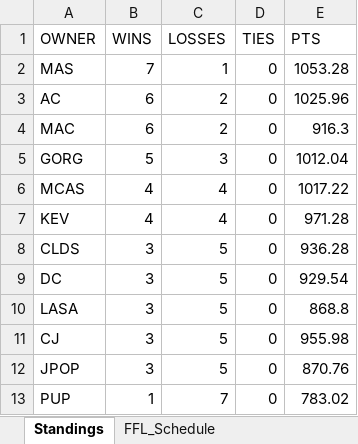
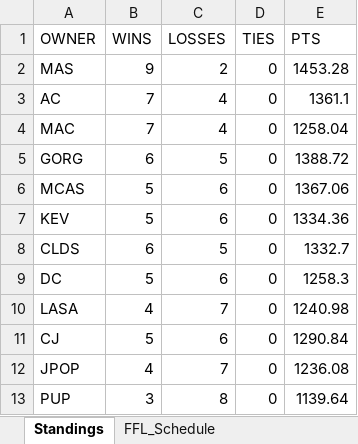
Before and after one commit to alexcollins535/ac_fantasy_football, an Excel workbook: ac_fantasy_football/current_league_info.xlsx, sheet Standings, drawn as a sheet; values as stored, in another font and other column widths than the file's, no borders; the diff names each change by its address in the sheet, - before the commit and + after, or states it on an @@ line.

```diff
--- a/ac_fantasy_football/current_league_info.xlsx (sheet Standings)
+++ b/ac_fantasy_football/current_league_info.xlsx (sheet Standings)
-B2 (WINS): 7
+B2 (WINS): 9
-C2 (LOSSES): 1
+C2 (LOSSES): 2
-E2 (PTS): 1053.28
+E2 (PTS): 1453.28
-B3:B4 (WINS): 6
+B3:B4 (WINS): 7
-C3:C4 (LOSSES): 2
+C3:C4 (LOSSES): 4
-E3 (PTS): 1025.96
+E3 (PTS): 1361.1
-E4 (PTS): 916.3
+E4 (PTS): 1258.04
-B5 (WINS): 5
+B5 (WINS): 6
-C5 (LOSSES): 3
+C5 (LOSSES): 5
-E5 (PTS): 1012.04
+E5 (PTS): 1388.72
-B6:B7 (WINS): 4
+B6:B7 (WINS): 5
-C6:C7 (LOSSES): 4
+C6:C7 (LOSSES): 6
-E6 (PTS): 1017.22
+E6 (PTS): 1367.06
-E7 (PTS): 971.28
+E7 (PTS): 1334.36
-B8 (WINS): 3
+B8 (WINS): 6
-E8 (PTS): 936.28
+E8 (PTS): 1332.7
-B9 (WINS): 3
+B9 (WINS): 5
-C9 (LOSSES): 5
+C9 (LOSSES): 6
-E9 (PTS): 929.54
+E9 (PTS): 1258.3
-B10 (WINS): 3
+B10 (WINS): 4
-C10 (LOSSES): 5
+C10 (LOSSES): 7
-E10 (PTS): 868.8
+E10 (PTS): 1240.98
-B11 (WINS): 3
+B11 (WINS): 5
-C11 (LOSSES): 5
+C11 (LOSSES): 6
-E11 (PTS): 955.98
+E11 (PTS): 1290.84
-B12 (WINS): 3
+B12 (WINS): 4
-C12 (LOSSES): 5
+C12 (LOSSES): 7
-E12 (PTS): 870.76
+E12 (PTS): 1236.08
-B13 (WINS): 1
+B13 (WINS): 3
-C13 (LOSSES): 7
+C13 (LOSSES): 8
-E13 (PTS): 783.02
+E13 (PTS): 1139.64
```
Also changed, not shown: ac_fantasy_football/defense_data_by_week.xlsx, ac_fantasy_football/kicker_data_by_week.xlsx, 2 other files.
